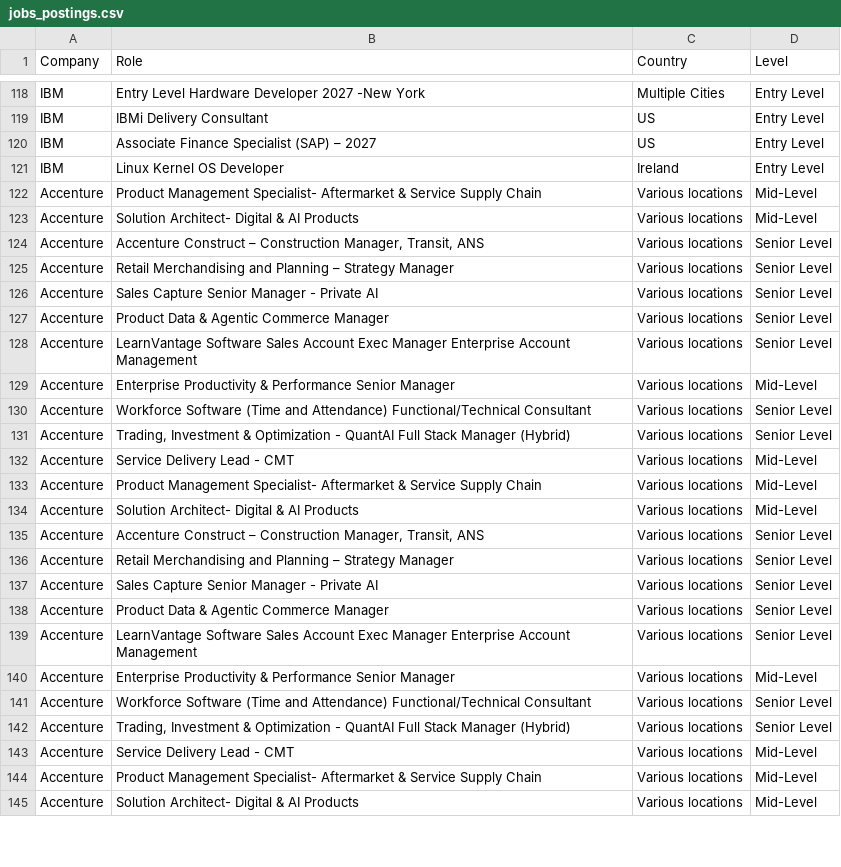
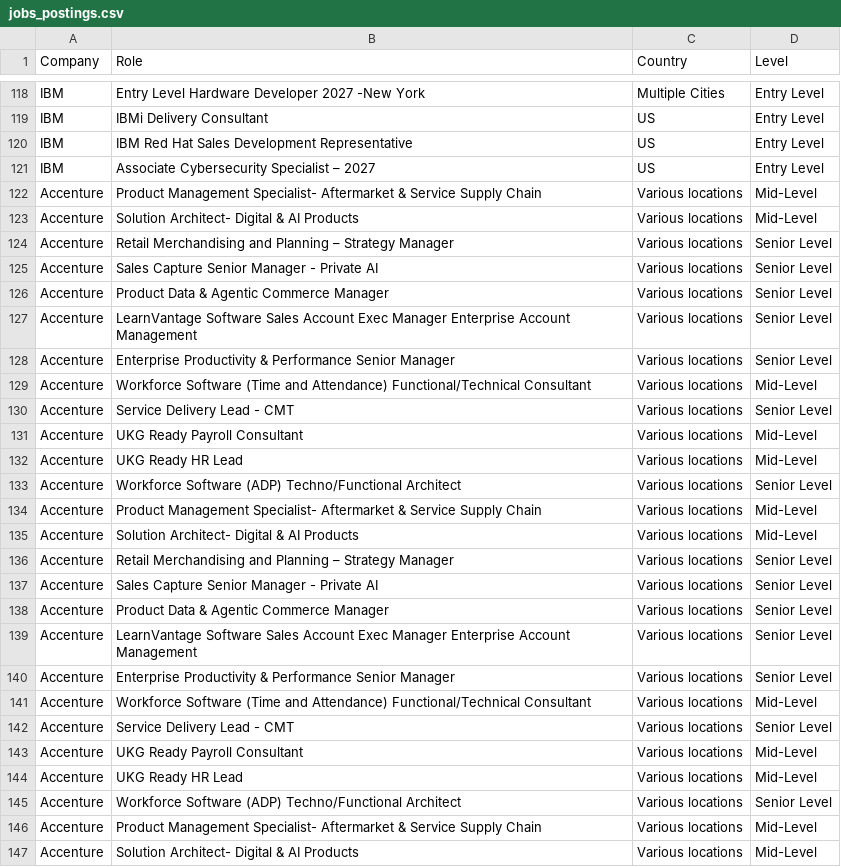
Before and after one commit to nefigarcia/outsourcing-analysis, a CSV file: jobs_postings.csv, drawn as a sheet; only a part is shown, gaps mark what is left out; the diff covers the shown part only.

```diff
--- a/jobs_postings.csv
+++ b/jobs_postings.csv
@@ -119,7 +119,6 @@ IBM,Entry Level Hardware Developer 2027 -New York,Multiple Cities,Entry Level
 IBM,IBMi Delivery Consultant,US,Entry Level
-IBM,Associate Finance Specialist (SAP) – 2027,US,Entry Level
-IBM,Linux Kernel OS Developer,Ireland             	      ,Entry Level
+IBM,IBM Red Hat Sales Development Representative,US,Entry Level
+IBM,Associate Cybersecurity Specialist – 2027,US,Entry Level
 Accenture,Product Management Specialist- Aftermarket & Service Supply Chain,Various locations,Mid-Level
 Accenture,Solution Architect- Digital & AI Products,Various locations,Mid-Level
-Accenture,"Accenture Construct – Construction Manager, Transit, ANS",Various locations,Senior Level
 Accenture,Retail Merchandising and Planning – Strategy Manager,Various locations,Senior Level
@@ -128,9 +127,10 @@ Accenture,Product Data & Agentic Commerce Manager,Various locations,Senior Level
 Accenture,LearnVantage Software Sales Account Exec Manager Enterprise Account Management,Various locations,Senior Level
-Accenture,Enterprise Productivity & Performance Senior Manager,Various locations,Mid-Level
-Accenture,Workforce Software (Time and Attendance) Functional/Technical Consultant,Various locations,Senior Level
-Accenture,"Trading, Investment & Optimization - QuantAI Full Stack Manager (Hybrid)",Various locations,Senior Level
-Accenture,Service Delivery Lead - CMT,Various locations,Mid-Level
+Accenture,Enterprise Productivity & Performance Senior Manager,Various locations,Senior Level
+Accenture,Workforce Software (Time and Attendance) Functional/Technical Consultant,Various locations,Mid-Level
+Accenture,Service Delivery Lead - CMT,Various locations,Senior Level
+Accenture,UKG Ready Payroll Consultant,Various locations,Mid-Level
+Accenture,UKG Ready HR Lead,Various locations,Mid-Level
+Accenture,Workforce Software (ADP) Techno/Functional Architect,Various locations,Senior Level
 Accenture,Product Management Specialist- Aftermarket & Service Supply Chain,Various locations,Mid-Level
 Accenture,Solution Architect- Digital & AI Products,Various locations,Mid-Level
-Accenture,"Accenture Construct – Construction Manager, Transit, ANS",Various locations,Senior Level
 Accenture,Retail Merchandising and Planning – Strategy Manager,Various locations,Senior Level
@@ -139,6 +139,8 @@ Accenture,Product Data & Agentic Commerce Manager,Various locations,Senior Level
 Accenture,LearnVantage Software Sales Account Exec Manager Enterprise Account Management,Various locations,Senior Level
-Accenture,Enterprise Productivity & Performance Senior Manager,Various locations,Mid-Level
-Accenture,Workforce Software (Time and Attendance) Functional/Technical Consultant,Various locations,Senior Level
-Accenture,"Trading, Investment & Optimization - QuantAI Full Stack Manager (Hybrid)",Various locations,Senior Level
-Accenture,Service Delivery Lead - CMT,Various locations,Mid-Level
+Accenture,Enterprise Productivity & Performance Senior Manager,Various locations,Senior Level
+Accenture,Workforce Software (Time and Attendance) Functional/Technical Consultant,Various locations,Mid-Level
+Accenture,Service Delivery Lead - CMT,Various locations,Senior Level
+Accenture,UKG Ready Payroll Consultant,Various locations,Mid-Level
+Accenture,UKG Ready HR Lead,Various locations,Mid-Level
+Accenture,Workforce Software (ADP) Techno/Functional Architect,Various locations,Senior Level
 Accenture,Product Management Specialist- Aftermarket & Service Supply Chain,Various locations,Mid-Level
```
Also changed, not shown: 6 added rows, 4 removed rows, 28 moved rows and 8 edited cells elsewhere in this file.
